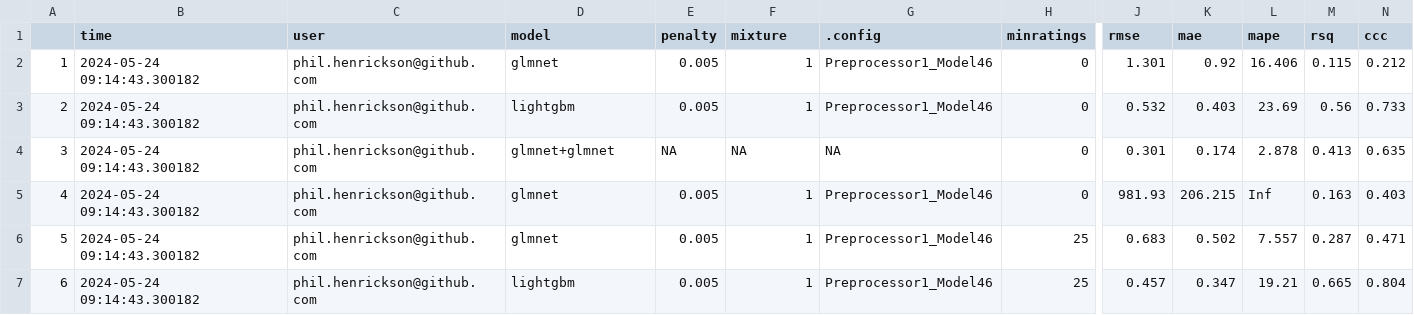
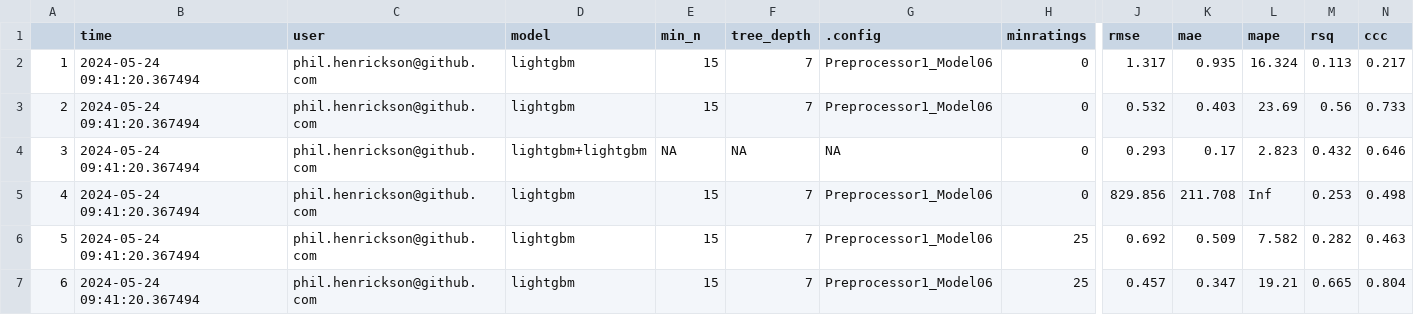
Before and after one commit to phenrickson/bgg_models, a CSV file: targets-runs/tracking.csv, drawn as a sheet; only a part is shown, gaps mark what is left out; the diff covers the shown part only; the diff names each change by its address in the sheet, - before the commit and + after, or states it on an @@ line.

Commit message:
models with lightgbm

```diff
--- a/targets-runs/tracking.csv
+++ b/targets-runs/tracking.csv
-E1: penalty
+E1: min_n
-F1: mixture
+F1: tree_depth
-B2:B7 (time): 2024-05-24 09:14:43.300182
+B2:B7 (time): 2024-05-24 09:41:20.367494
-D2 (model): glmnet
+D2 (model): lightgbm
-E2:E3 (min_n): 0.005
+E2:E3 (min_n): 15
-F2:F3 (tree_depth): 1
+F2:F3 (tree_depth): 7
-G2:G3 (.config): Preprocessor1_Model46
+G2:G3 (.config): Preprocessor1_Model06
-J2 (rmse): 1.301
+J2 (rmse): 1.317
-K2 (mae): 0.92
+K2 (mae): 0.935
-L2 (mape): 16.406
+L2 (mape): 16.324
-M2 (rsq): 0.115
+M2 (rsq): 0.113
-N2 (ccc): 0.212
+N2 (ccc): 0.217
-D4 (model): glmnet+glmnet
+D4 (model): lightgbm+lightgbm
-J4 (rmse): 0.301
+J4 (rmse): 0.293
-K4 (mae): 0.174
+K4 (mae): 0.17
-L4 (mape): 2.878
+L4 (mape): 2.823
-M4 (rsq): 0.413
+M4 (rsq): 0.432
-N4 (ccc): 0.635
+N4 (ccc): 0.646
-D5:D6 (model): glmnet
+D5:D6 (model): lightgbm
-E5:E7 (min_n): 0.005
+E5:E7 (min_n): 15
-F5:F7 (tree_depth): 1
+F5:F7 (tree_depth): 7
-G5:G7 (.config): Preprocessor1_Model46
+G5:G7 (.config): Preprocessor1_Model06
-J5 (rmse): 981.93
+J5 (rmse): 829.856
-K5 (mae): 206.215
+K5 (mae): 211.708
-M5 (rsq): 0.163
+M5 (rsq): 0.253
-N5 (ccc): 0.403
+N5 (ccc): 0.498
-J6 (rmse): 0.683
+J6 (rmse): 0.692
-K6 (mae): 0.502
+K6 (mae): 0.509
-L6 (mape): 7.557
+L6 (mape): 7.582
-M6 (rsq): 0.287
+M6 (rsq): 0.282
-N6 (ccc): 0.471
+N6 (ccc): 0.463
```
Also changed, not shown: 17 edited cells elsewhere in this file, 4 other files.
